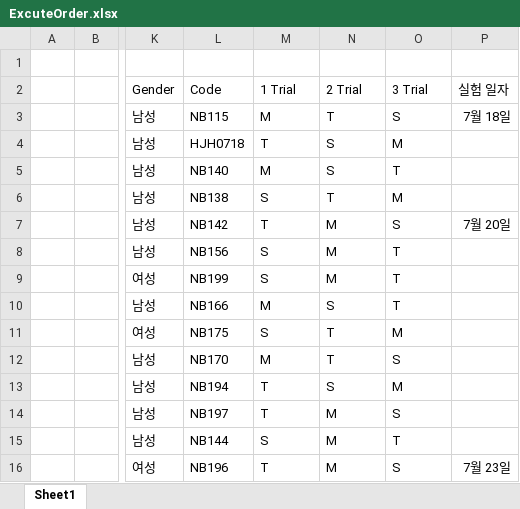
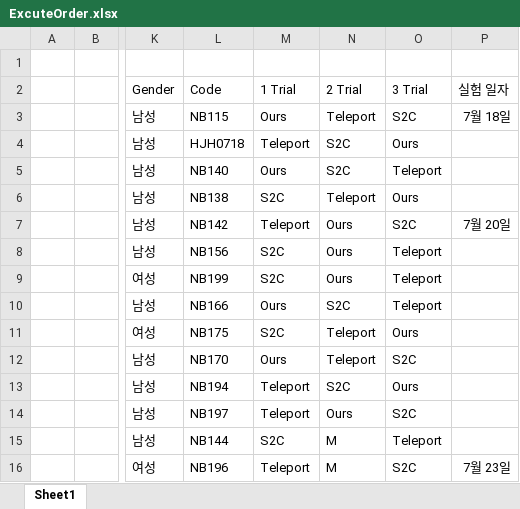
Before and after one commit to sympat/Infinite-Room-Manipulation, an Excel workbook: Assets/Resources/Experiment2_Result/ExcuteOrder.xlsx, sheet Sheet1, drawn as a sheet; only a part is shown, gaps mark what is left out; values as stored, in another font and other column widths than the file's, no borders; the diff covers the shown part only; the diff names each change by its address in the sheet, - before the commit and + after, or states it on an @@ line.

Commit message:
0729 exp2

```diff
--- a/Assets/Resources/Experiment2_Result/ExcuteOrder.xlsx (sheet Sheet1)
+++ b/Assets/Resources/Experiment2_Result/ExcuteOrder.xlsx (sheet Sheet1)
-M3 (1 Trial): M
+M3 (1 Trial): Ours
-N3 (2 Trial): T
+N3 (2 Trial): Teleport
-O3 (3 Trial): S
+O3 (3 Trial): S2C
-M4 (1 Trial): T
+M4 (1 Trial): Teleport
-N4:N5 (2 Trial): S
+N4:N5 (2 Trial): S2C
-O4 (3 Trial): M
+O4 (3 Trial): Ours
-M5 (1 Trial): M
+M5 (1 Trial): Ours
-O5 (3 Trial): T
+O5 (3 Trial): Teleport
-M6 (1 Trial): S
+M6 (1 Trial): S2C
-N6 (2 Trial): T
+N6 (2 Trial): Teleport
-O6 (3 Trial): M
+O6 (3 Trial): Ours
-M7 (1 Trial): T
+M7 (1 Trial): Teleport
-N7:N9 (2 Trial): M
+N7:N9 (2 Trial): Ours
-O7 (3 Trial): S
+O7 (3 Trial): S2C
-M8:M9 (1 Trial): S
+M8:M9 (1 Trial): S2C
-O8:O10 (3 Trial): T
+O8:O10 (3 Trial): Teleport
-M10 (1 Trial): M
+M10 (1 Trial): Ours
-N10 (2 Trial): S
+N10 (2 Trial): S2C
-M11 (1 Trial): S
+M11 (1 Trial): S2C
-N11:N12 (2 Trial): T
+N11:N12 (2 Trial): Teleport
-O11 (3 Trial): M
+O11 (3 Trial): Ours
-M12 (1 Trial): M
+M12 (1 Trial): Ours
-O12 (3 Trial): S
+O12 (3 Trial): S2C
-M13:M14 (1 Trial): T
+M13:M14 (1 Trial): Teleport
-N13 (2 Trial): S
+N13 (2 Trial): S2C
-O13 (3 Trial): M
+O13 (3 Trial): Ours
-N14 (2 Trial): M
+N14 (2 Trial): Ours
-O14 (3 Trial): S
+O14 (3 Trial): S2C
-M15 (1 Trial): S
+M15 (1 Trial): S2C
-O15 (3 Trial): T
+O15 (3 Trial): Teleport
-M16 (1 Trial): T
+M16 (1 Trial): Teleport
-O16 (3 Trial): S
+O16 (3 Trial): S2C
```
Also changed, not shown: 7 added rows, 7 removed rows and 30 edited cells elsewhere in this sheet.
